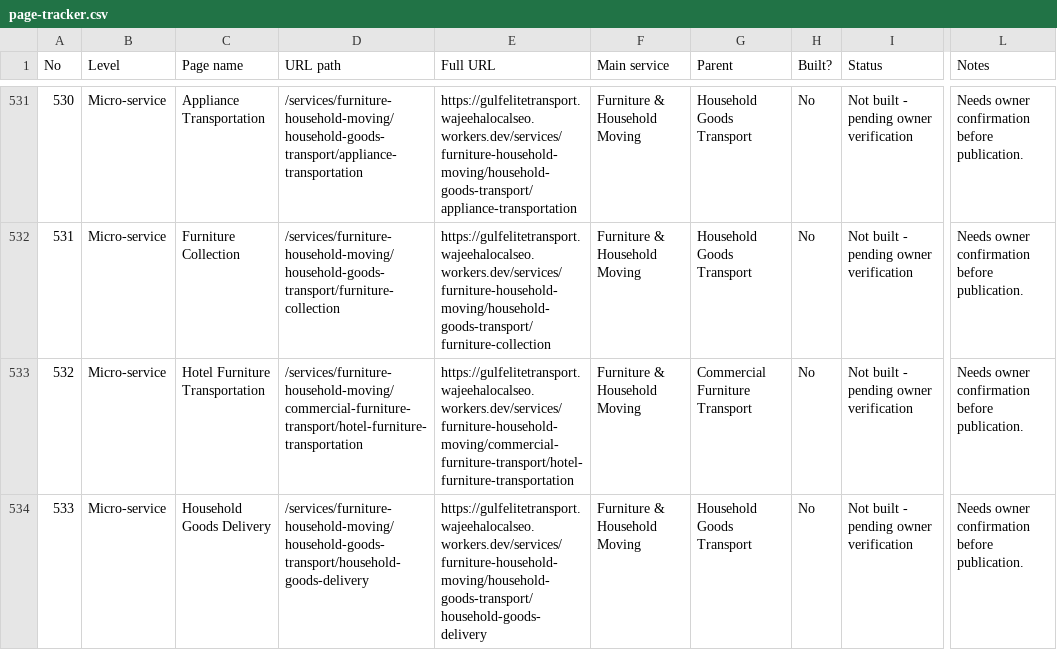
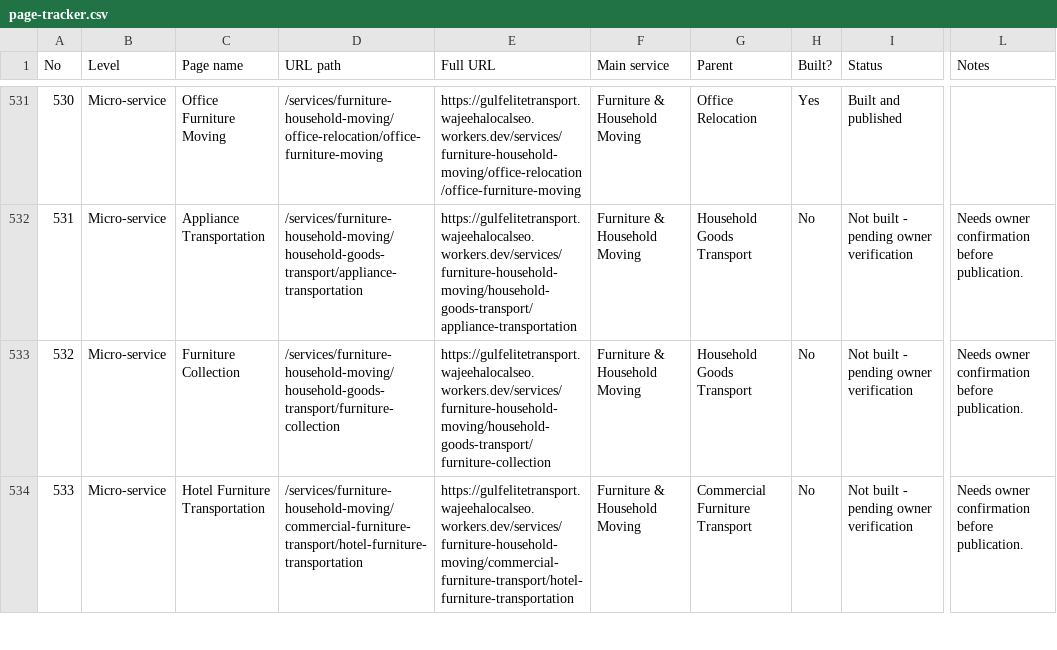
Before and after one commit to wajeehalocalseo-hue/gulfelitetransport, a CSV file: docs/page-tracker.csv, drawn as a sheet; only a part is shown, gaps mark what is left out; the diff covers the shown part only; the diff names each change by its address in the sheet, - before the commit and + after, or states it on an @@ line.

```diff
--- a/docs/page-tracker.csv
+++ b/docs/page-tracker.csv
-C531 (Page name): Appliance Transportation
+C531 (Page name): Office Furniture Moving
-D531 (URL path): /services/furniture-household-moving/household-goods-transport/appliance-transportation
+D531 (URL path): /services/furniture-household-moving/office-relocation/office-furniture-moving
-E531 (Full URL): https://gulfelitetransport.wajeehalocalseo.workers.dev/services/furniture-household-moving/household-goods-transport/appliance-transportation
+E531 (Full URL): https://gulfelitetransport.wajeehalocalseo.workers.dev/services/furniture-household-moving/office-relocation/office-furniture-moving
-G531 (Parent): Household Goods Transport
+G531 (Parent): Office Relocation
-H531 (Built?): No
+H531 (Built?): Yes
-I531 (Status): Not built - pending owner verification
+I531 (Status): Built and published
-L531 (Notes): Needs owner confirmation before publication.
+L531 (Notes): (empty)
-C532 (Page name): Furniture Collection
+C532 (Page name): Appliance Transportation
-D532 (URL path): /services/furniture-household-moving/household-goods-transport/furniture-collection
+D532 (URL path): /services/furniture-household-moving/household-goods-transport/appliance-transportation
-E532 (Full URL): https://gulfelitetransport.wajeehalocalseo.workers.dev/services/furniture-household-moving/household-goods-transport/furniture-collection
+E532 (Full URL): https://gulfelitetransport.wajeehalocalseo.workers.dev/services/furniture-household-moving/household-goods-transport/appliance-transportation
-C533 (Page name): Hotel Furniture Transportation
+C533 (Page name): Furniture Collection
-D533 (URL path): /services/furniture-household-moving/commercial-furniture-transport/hotel-furniture-transportation
+D533 (URL path): /services/furniture-household-moving/household-goods-transport/furniture-collection
-E533 (Full URL): https://gulfelitetransport.wajeehalocalseo.workers.dev/services/furniture-household-moving/commercial-furniture-transport/hotel-furniture-transportation
+E533 (Full URL): https://gulfelitetransport.wajeehalocalseo.workers.dev/services/furniture-household-moving/household-goods-transport/furniture-collection
-G533 (Parent): Commercial Furniture Transport
+G533 (Parent): Household Goods Transport
-C534 (Page name): Household Goods Delivery
+C534 (Page name): Hotel Furniture Transportation
-D534 (URL path): /services/furniture-household-moving/household-goods-transport/household-goods-delivery
+D534 (URL path): /services/furniture-household-moving/commercial-furniture-transport/hotel-furniture-transportation
-E534 (Full URL): https://gulfelitetransport.wajeehalocalseo.workers.dev/services/furniture-household-moving/household-goods-transport/household-goods-delivery
+E534 (Full URL): https://gulfelitetransport.wajeehalocalseo.workers.dev/services/furniture-household-moving/commercial-furniture-transport/hotel-furniture-transportation
-G534 (Parent): Household Goods Transport
+G534 (Parent): Commercial Furniture Transport
```
Also changed, not shown: 68 edited cells elsewhere in this file, 3 other files.
